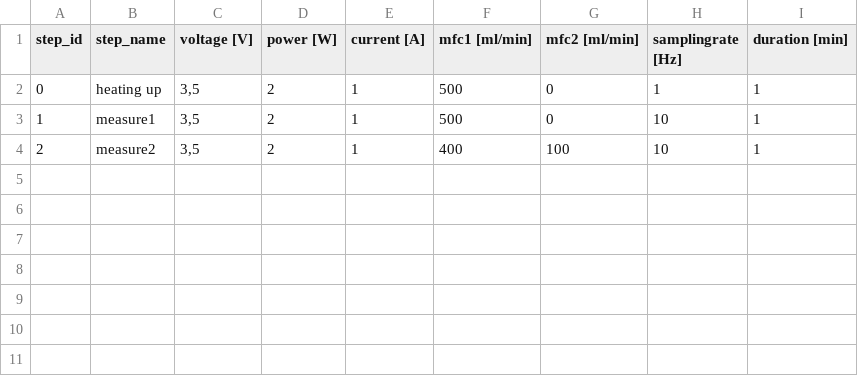
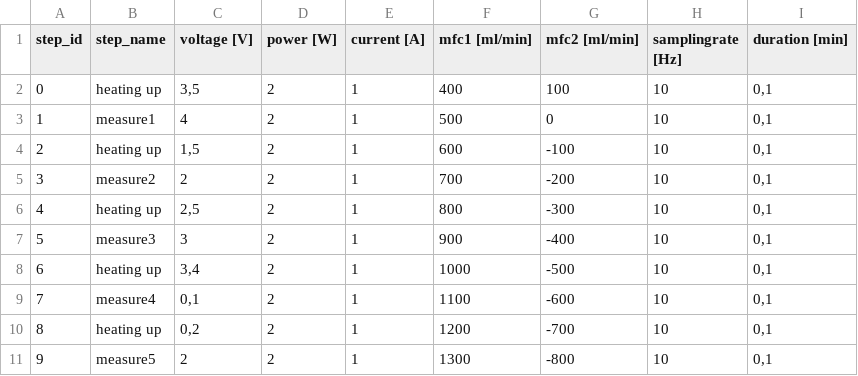
Before and after one commit to mattmatt91/DetGef, a CSV file: programs/program.csv, drawn as a sheet.

```diff
--- a/programs/program.csv
+++ b/programs/program.csv
@@ -1,4 +1,11 @@
 step_id;step_name;voltage [V];power [W];current [A];mfc1 [ml/min];mfc2 [ml/min];samplingrate [Hz];duration [min]
-0;heating up;3,5;2;1;500;0;1;1
-1; measure1;3,5;2;1;500;0;10;1
-2;measure2;3,5;2;1;400;100;10;1
+0;heating up;3,5;2;1;400;100;10;0,1
+1; measure1;4;2;1;500;0;10;0,1
+2;heating up;1,5;2;1;600;-100;10;0,1
+3; measure2;2;2;1;700;-200;10;0,1
+4;heating up;2,5;2;1;800;-300;10;0,1
+5; measure3;3;2;1;900;-400;10;0,1
+6;heating up;3,4;2;1;1000;-500;10;0,1
+7; measure4;0,1;2;1;1100;-600;10;0,1
+8;heating up;0,2;2;1;1200;-700;10;0,1
+9; measure5;2;2;1;1300;-800;10;0,1
```
Also changed, not shown: programs/Rene_060223.csv, 4 other files.
